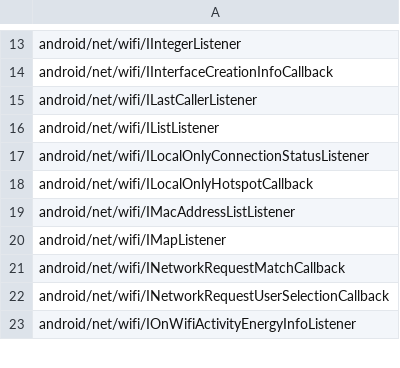
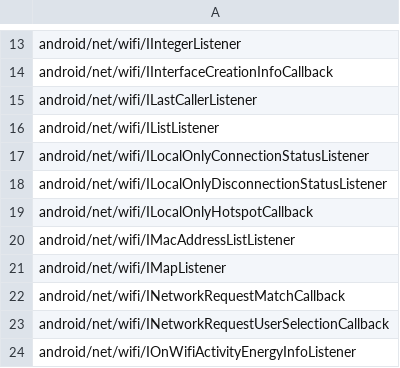
Before and after one commit to msft-mirror-aosp/platform.prebuilts.module_sdk.Wifi, a CSV file: current/hiddenapi/signature-patterns.csv, drawn as a sheet; only a part is shown, gaps mark what is left out; the diff names each change by its address in the sheet, - before the commit and + after, or states it on an @@ line.

Commit message:
DO NOT MERGE: Drop prebuilt files to android source tree.
The following files have been updated as part of this change:

current/Android.bp
current/snapshot-creation-build-number.txt
current/compat_configs/wifi-compat-config/wifi-compat-config_meta.xml
current/java_systemserver_libs/snapshot/jars/are/invalid/service-wifi.jar
current/hiddenapi/annotation-flags.csv
current/hiddenapi/filtered-flags.csv
current/hiddenapi/filtered-stub-flags.csv
current/hiddenapi/hiddenapi-max-target-o-low-priority.txt
current/hiddenapi/hiddenapi-max-target-r-low-priority.txt
current/hiddenapi/hiddenapi-unsupported.txt
current/hiddenapi/index.csv
current/hiddenapi/metadata.csv
current/hiddenapi/signature-patterns.csv
current/licenses/build/soong/licenses/LICENSE
current/licenses/build/soong/licenses/opensourcerequest
current/sdk_library/system/framework-wifi-removed.txt
current/sdk_library/system/framework-wifi-stubs.jar
current/sdk_library/system/framework-wifi.srcjar
current/sdk_library/system/framework-wifi.txt
current/sdk_library/system/framework-wifi_annotations.zip
current/sdk_library/public/framework-wifi-removed.txt
current/sdk_library/public/framework-wifi-stubs.jar
current/sdk_library/public/framework-wifi.srcjar
current/sdk_library/public/framework-wifi.txt
current/sdk_library/public/framework-wifi_annotations.zip
current/sdk_library/module-lib/framework-wifi-removed.txt
current/sdk_library/module-lib/framework-wifi-stubs.jar
current/sdk_library/module-lib/framework-wifi.srcjar
current/sdk_library/module-lib/framework-wifi.txt
current/sdk_library/module-lib/framework-wifi_annotations.zip

Built here: ab/15033539

This build IS suitable for public release.

The change is generated with prebuilt drop tool.

Test: presubmit
Bug: 489835750
Flag: build.RELEASE_APEX_CONTRIBUTIONS_WIFI
Change-Id: I2025ca41349773ce7b37b9b7232618b842ee2f8c

```diff
--- a/current/hiddenapi/signature-patterns.csv
+++ b/current/hiddenapi/signature-patterns.csv
+row 18: android/net/wifi/ILocalOnlyDisconnectionStatusListener
```
Also changed, not shown: 16 other files.
